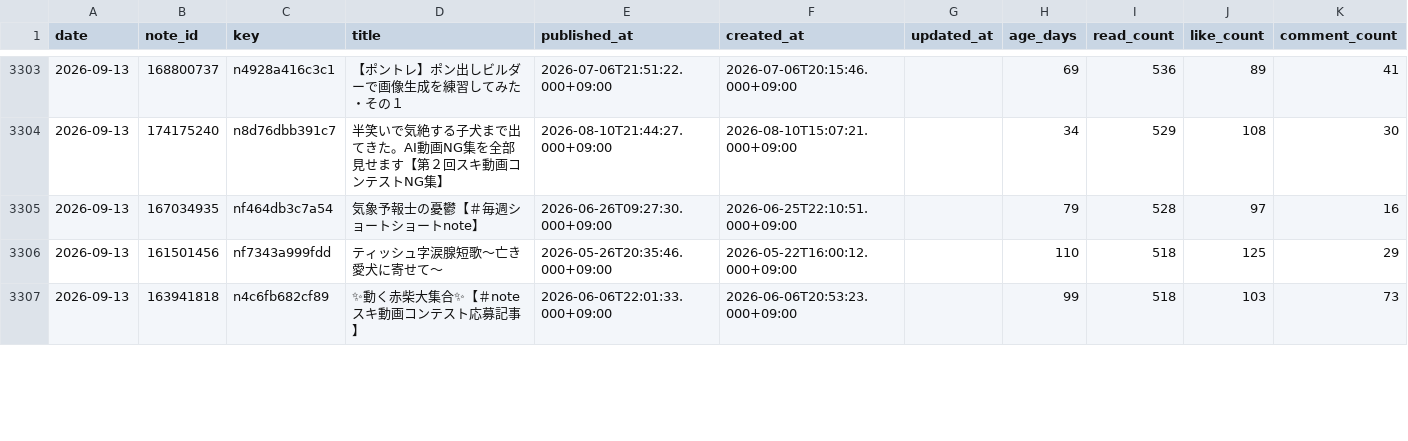
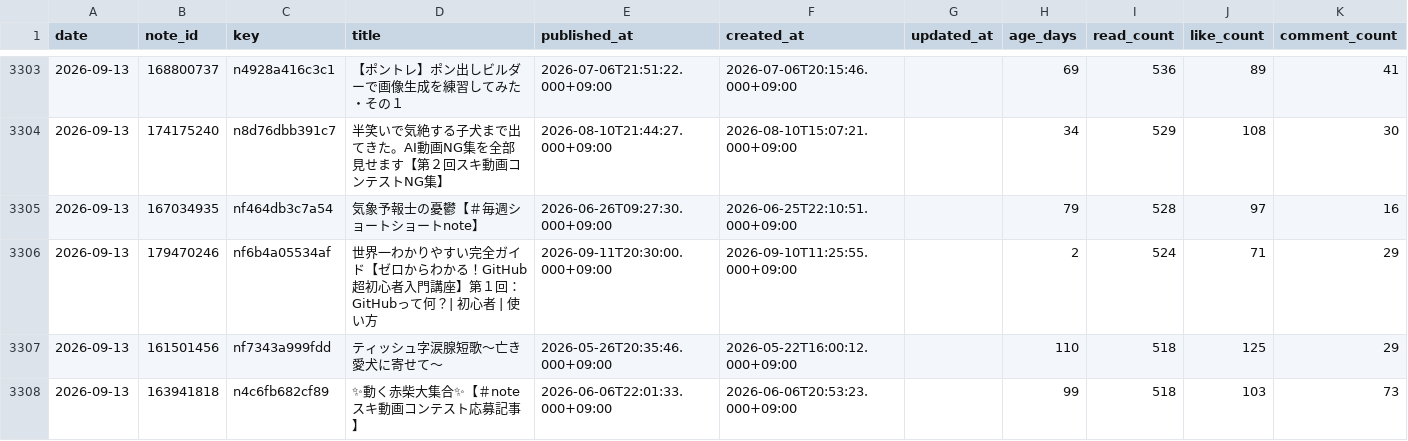
Before and after one commit to thinkingshiba0526-dot/note-stats-dashboard, a CSV file: data/articles.csv, drawn as a sheet; only a part is shown, gaps mark what is left out; the diff covers the shown part only.

```diff
--- a/data/articles.csv
+++ b/data/articles.csv
@@ -3305,2 +3305,3 @@ date,note_id,key,title,published_at,created_at,updated_at,age_days,read_count,li
 2026-09-13,167034935,nf464db3c7a54,気象予報士の憂鬱【＃毎週ショートショートnote】,2026-06-26T09:27:30.000+09:00,2026-06-25T22:10:51.000+09:00,,79,528,97,16
+2026-09-13,179470246,nf6b4a05534af,世界一わかりやすい完全ガイド【ゼロからわかる！GitHub超初心者入門講座】第１回：GitHubって何？| 初心者 | 使い方,2026-09-11T20:30:00.000+09:00,2026-09-10T11:25:55.000+09:00,,2,524,71,29
 2026-09-13,161501456,nf7343a999fdd,ティッシュ字涙腺短歌～亡き愛犬に寄せて～,2026-05-26T20:35:46.000+09:00,2026-05-22T16:00:12.000+09:00,,110,518,125,29
```
Also changed, not shown: 2 added rows, 3 removed rows and 9 edited cells elsewhere in this file, data/asset_articles.csv, data/daily_summary.csv, 7 other files.
